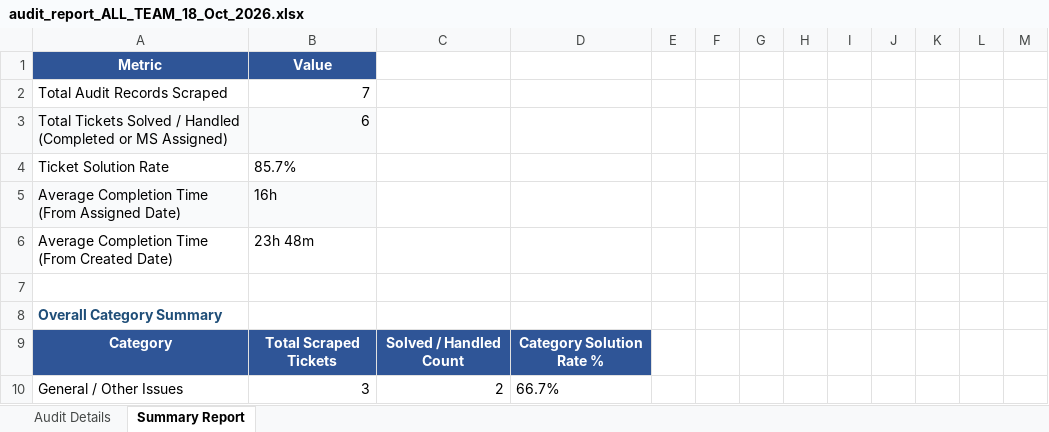
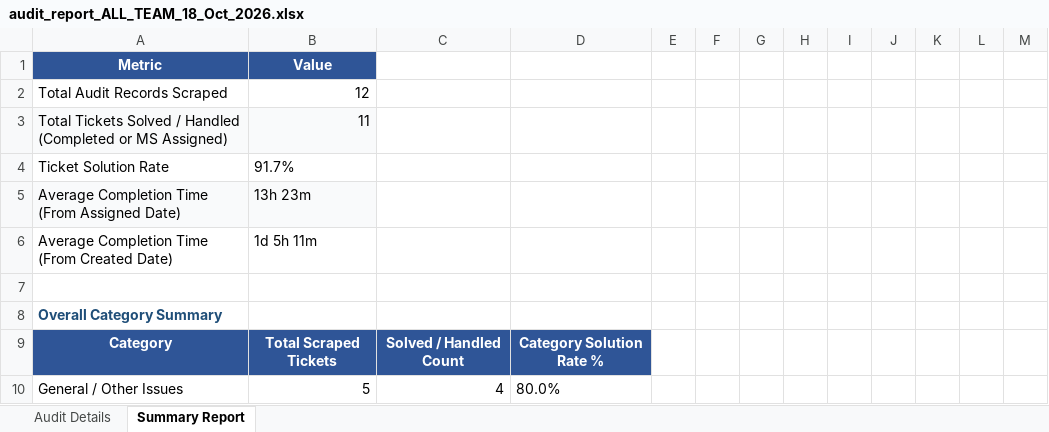
Before and after one commit to pradeepneupane10/employee-audit-app, an Excel workbook: audit_report_ALL_TEAM_18_Oct_2026.xlsx, sheet Summary Report, drawn as a sheet; only a part is shown; values as stored, in another font and other column widths than the file's, no borders; removed rows and columns are numbered as before the commit, all else as after; the diff covers the shown part only; the diff names each change by its address in the sheet, - before the commit and + after, or states it on an @@ line.

```diff
--- a/audit_report_ALL_TEAM_18_Oct_2026.xlsx (sheet Summary Report)
+++ b/audit_report_ALL_TEAM_18_Oct_2026.xlsx (sheet Summary Report)
-B2: 7
+B2: 12
-B3: 6
+B3: 11
-B4: 85.7%
+B4: 91.7%
-B5: 16h
+B5: 13h 23m
-B6: 23h 48m
+B6: 1d 5h 11m
-row 10: General / Other Issues | 3 | 2 | 66.7%
+row 10: General / Other Issues | 5 | 4 | 80.0%
```
Also changed, not shown: 7 added rows and 10 edited cells elsewhere in this sheet, sheet Audit Details, EXECUTIVE_TEAM_AUDIT_REPORT_18_Oct_2026.xlsx, 1 other file.
